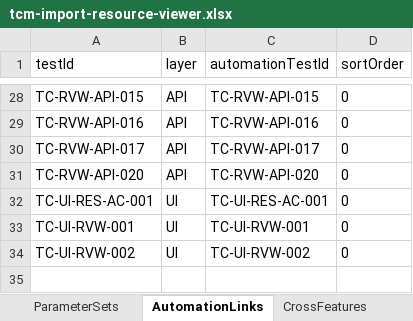
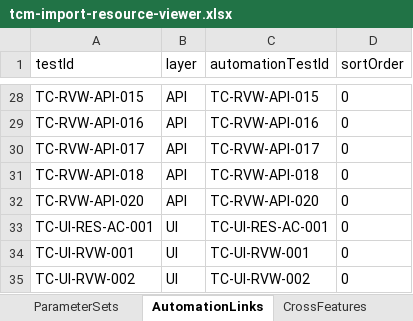
Before and after one commit to yenalyev/erp-auto-test, an Excel workbook: docs/tcm-import-resource-viewer.xlsx, sheet AutomationLinks, drawn as a sheet; only a part is shown, gaps mark what is left out; values as stored, in another font and other column widths than the file's, no borders; the diff names each change by its address in the sheet, - before the commit and + after, or states it on an @@ line.

```diff
--- a/docs/tcm-import-resource-viewer.xlsx (sheet AutomationLinks)
+++ b/docs/tcm-import-resource-viewer.xlsx (sheet AutomationLinks)
+row 31: TC-RVW-API-018 | API | TC-RVW-API-018 | 0
```
Also changed, not shown: sheet AcceptanceCriteria, sheet Features, sheet TestCases, sheet Steps, sheet Meta, sheet CrossFeatures, 14 other files.
